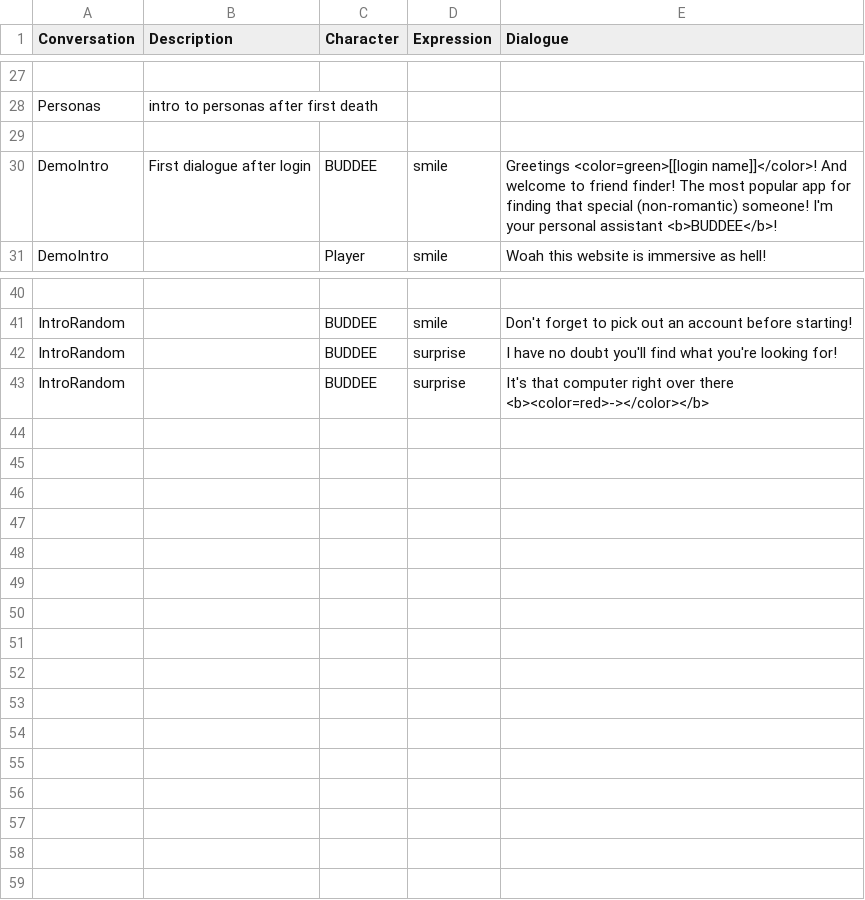
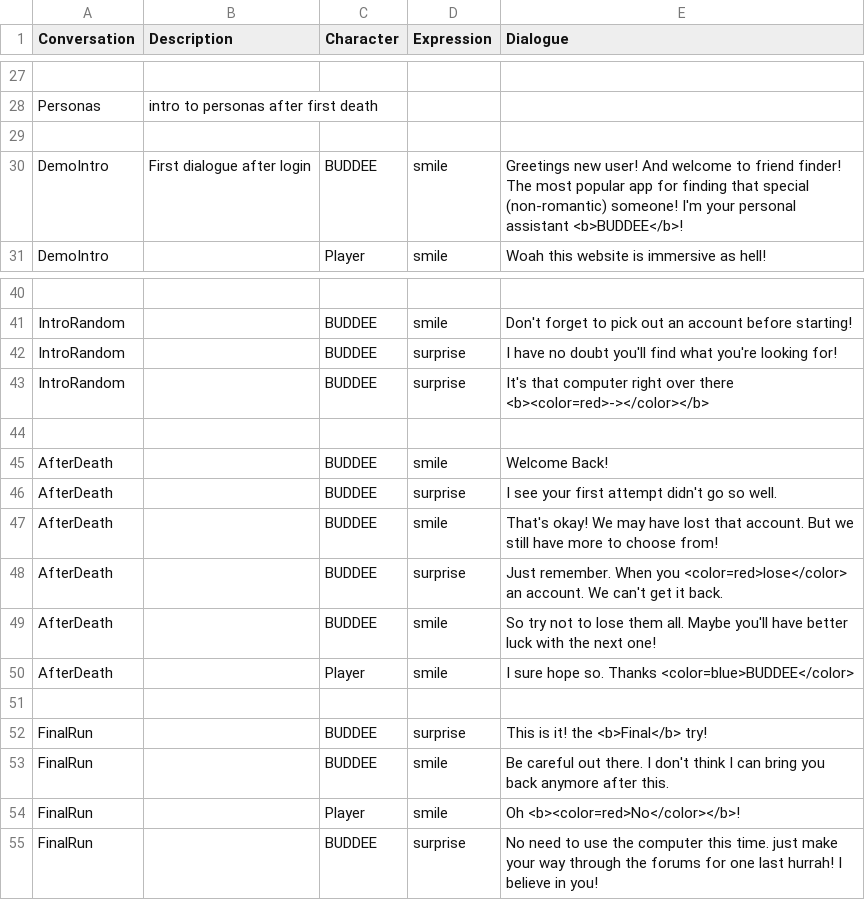
Before and after one commit to TalesTwo/NickTendo, a CSV file: Assets/CSV Files/Writing/CMPUT250 Dialogue.csv, drawn as a sheet; only a part is shown, gaps mark what is left out.

Commit message:
added changeing dialog on player death

```diff
--- a/Assets/CSV Files/Writing/CMPUT250 Dialogue.csv
+++ b/Assets/CSV Files/Writing/CMPUT250 Dialogue.csv
@@ -29,3 +29,3 @@ Personas,intro to personas after first death,,,
 ,,,,
-DemoIntro,First dialogue after login,BUDDEE,smile,Greetings <color=green>[[login name]]</color>! And welcome to friend finder! The most popular app for finding that special (non-romantic) someone! I'm your personal assistant <b>BUDDEE</b>!
+DemoIntro,First dialogue after login,BUDDEE,smile,Greetings new user! And welcome to friend finder! The most popular app for finding that special (non-romantic) someone! I'm your personal assistant <b>BUDDEE</b>!
 DemoIntro,,Player,smile,Woah this website is immersive as hell!
@@ -43 +43,13 @@ IntroRandom,,BUDDEE,surprise,I have no doubt you'll find what you're looking for
 IntroRandom,,BUDDEE,surprise,It's that computer right over there <b><color=red>-></color></b>
+,,,,
+AfterDeath,,BUDDEE,smile,Welcome Back!
+AfterDeath,,BUDDEE,surprise,I see your first attempt didn't go so well.
+AfterDeath,,BUDDEE,smile,That's okay! We may have lost that account. But we still have more to choose from!
+AfterDeath,,BUDDEE,surprise,Just remember. When you <color=red>lose</color> an account. We can't get it back.
+AfterDeath,,BUDDEE,smile,So try not to lose them all. Maybe you'll have better luck with the next one!
+AfterDeath,,Player,smile,I sure hope so. Thanks <color=blue>BUDDEE</color>
+,,,,
+FinalRun,,BUDDEE,surprise,This is it! the <b>Final</b> try!
+FinalRun,,BUDDEE,smile,Be careful out there. I don't think I can bring you back anymore after this.
+FinalRun,,Player,smile,Oh <b><color=red>No</color></b>!
+FinalRun,,BUDDEE,surprise,No need to use the computer this time. just make your way through the forums for one last hurrah! I believe in you!
```
Also changed, not shown: 3 other files.
